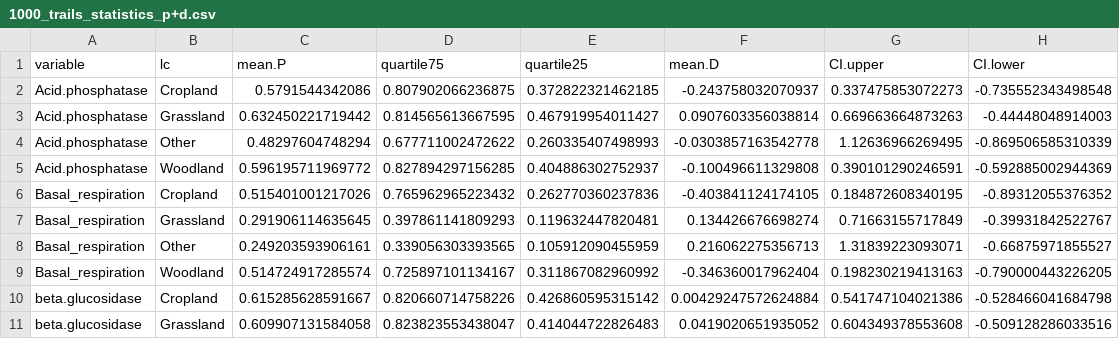
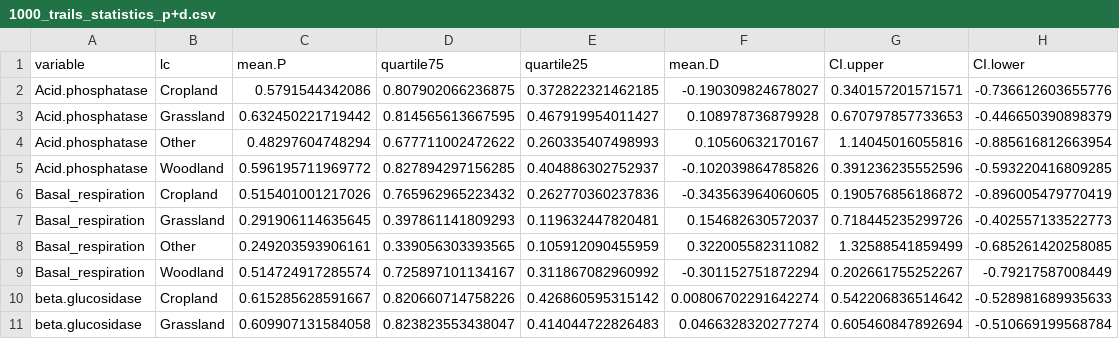
Before and after one commit to JeMaNd-r/ConservationLUCAS, a CSV file: Data/1000_trails_statistics_p+d.csv, drawn as a sheet; only a part is shown; the diff covers the shown part only.

Commit message:
Fix mean(sd,sd) to mean(c(sd,sd)) in effect size calculation & start cleaning code
Use cohen.d() function to get cohens D PLUS CI (at onces), see _fixed.R code

```diff
--- a/Data/1000_trails_statistics_p+d.csv
+++ b/Data/1000_trails_statistics_p+d.csv
@@ -1,11 +1,11 @@
 "variable","lc","mean.P","quartile75","quartile25","mean.D","CI.upper","CI.lower"
-"Acid.phosphatase","Cropland",0.5791544342086,0.807902066236875,0.372822321462185,-0.243758032070937,0.337475853072273,-0.735552343498548
-"Acid.phosphatase","Grassland",0.632450221719442,0.814565613667595,0.467919954011427,0.0907603356038814,0.669663664873263,-0.44448048914003
-"Acid.phosphatase","Other",0.48297604748294,0.677711002472622,0.260335407498993,-0.0303857163542778,1.12636966269495,-0.869506585310339
-"Acid.phosphatase","Woodland",0.596195711969772,0.827894297156285,0.404886302752937,-0.100496611329808,0.390101290246591,-0.592885002944369
-"Basal_respiration","Cropland",0.515401001217026,0.765962965223432,0.262770360237836,-0.403841124174105,0.184872608340195,-0.89312055376352
-"Basal_respiration","Grassland",0.291906114635645,0.397861141809293,0.119632447820481,0.134426676698274,0.71663155717849,-0.39931842522767
-"Basal_respiration","Other",0.249203593906161,0.339056303393565,0.105912090455959,0.216062275356713,1.31839223093071,-0.66875971855527
-"Basal_respiration","Woodland",0.514724917285574,0.725897101134167,0.311867082960992,-0.346360017962404,0.198230219413163,-0.790000443226205
-"beta.glucosidase","Cropland",0.615285628591667,0.820660714758226,0.426860595315142,0.00429247572624884,0.541747104021386,-0.528466041684798
-"beta.glucosidase","Grassland",0.609907131584058,0.823823553438047,0.414044722826483,0.0419020651935052,0.604349378553608,-0.509128286033516
+"Acid.phosphatase","Cropland",0.5791544342086,0.807902066236875,0.372822321462185,-0.190309824678027,0.340157201571571,-0.736612603655776
+"Acid.phosphatase","Grassland",0.632450221719442,0.814565613667595,0.467919954011427,0.108978736879928,0.670797857733653,-0.446650390898379
+"Acid.phosphatase","Other",0.48297604748294,0.677711002472622,0.260335407498993,0.10560632170167,1.14045016055816,-0.885616812663954
+"Acid.phosphatase","Woodland",0.596195711969772,0.827894297156285,0.404886302752937,-0.102039864785826,0.391236235552596,-0.593220416809285
+"Basal_respiration","Cropland",0.515401001217026,0.765962965223432,0.262770360237836,-0.343563964060605,0.190576856186872,-0.896005479770419
+"Basal_respiration","Grassland",0.291906114635645,0.397861141809293,0.119632447820481,0.154682630572037,0.718445235299726,-0.402557133522773
+"Basal_respiration","Other",0.249203593906161,0.339056303393565,0.105912090455959,0.322005582311082,1.32588541859499,-0.685261420258085
+"Basal_respiration","Woodland",0.514724917285574,0.725897101134167,0.311867082960992,-0.301152751872294,0.202661755252267,-0.79217587008449
+"beta.glucosidase","Cropland",0.615285628591667,0.820660714758226,0.426860595315142,0.00806702291642274,0.542206836514642,-0.528981689935633
+"beta.glucosidase","Grassland",0.609907131584058,0.823823553438047,0.414044722826483,0.0466328320277274,0.605460847892694,-0.510669199568784
```
Also changed, not shown: 78 edited cells elsewhere in this file, Data/Effect_size_d_summary.csv, 7 other files.
